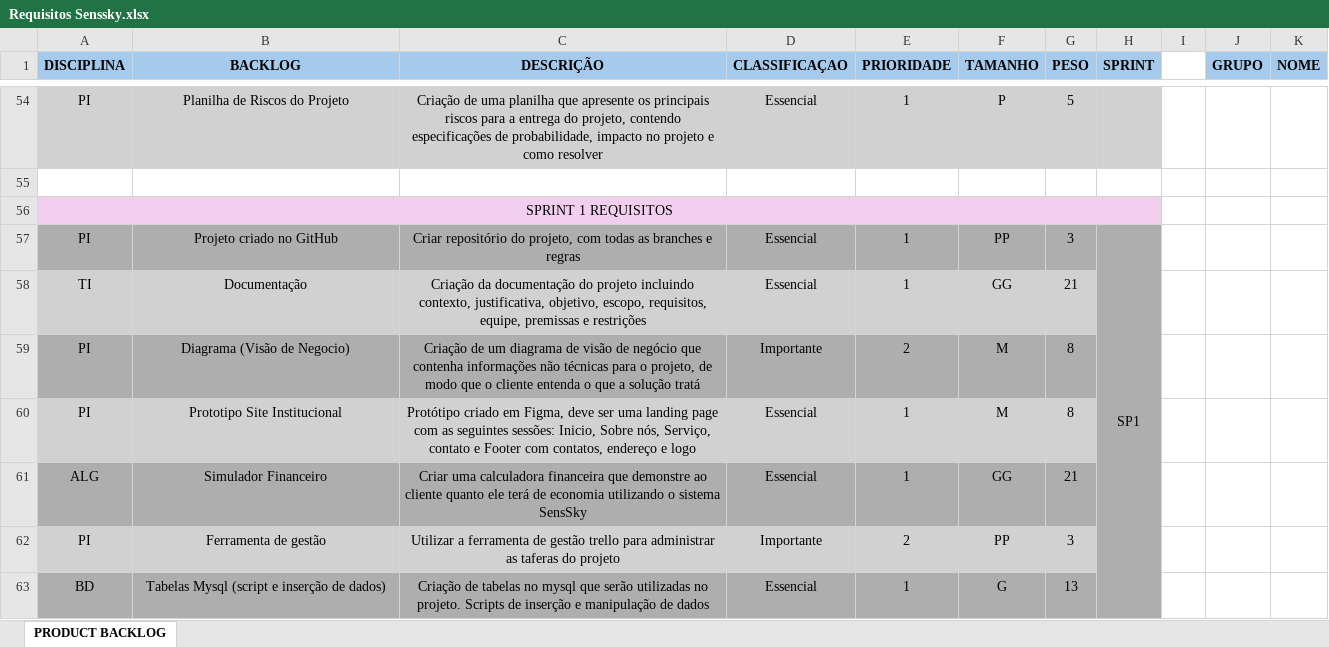
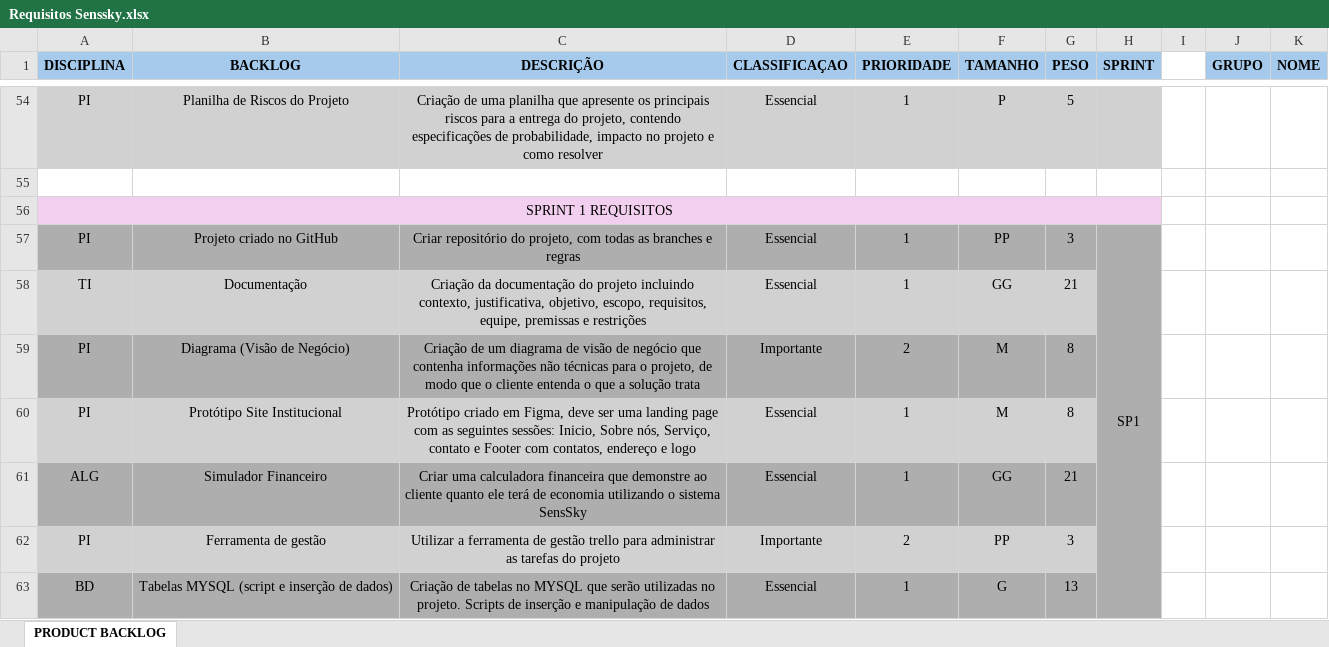
Before and after one commit to Cremonesii/Senssky, an Excel workbook: Sprint2/Documentação/Requisitos Senssky.xlsx, sheet PRODUCT BACKLOG, drawn as a sheet; only a part is shown, gaps mark what is left out; values as stored, in another font and other column widths than the file's, no borders; the diff covers the shown part only; the diff names each change by its address in the sheet, - before the commit and + after, or states it on an @@ line.

Commit message:
Sprint 2

```diff
--- a/Sprint2/Documentação/Requisitos Senssky.xlsx (sheet PRODUCT BACKLOG)
+++ b/Sprint2/Documentação/Requisitos Senssky.xlsx (sheet PRODUCT BACKLOG)
-B59 (BACKLOG): Diagrama (Visão de Negocio)
+B59 (BACKLOG): Diagrama (Visão de Negócio)
-C59 (DESCRIÇÃO): …a solução tratá
+C59 (DESCRIÇÃO): …a solução trata
-B60 (BACKLOG): Prototipo Site Institucional
+B60 (BACKLOG): Protótipo Site Institucional
-C62 (DESCRIÇÃO): …administrar as taferas do projeto
+C62 (DESCRIÇÃO): …administrar as tarefas do projeto
-B63 (BACKLOG): Tabelas Mysql (script e inserção de dados)
+B63 (BACKLOG): Tabelas MYSQL (script e inserção de dados)
-C63 (DESCRIÇÃO): …tabelas no mysql que serão…
+C63 (DESCRIÇÃO): …tabelas no MYSQL que serão…
```
Also changed, not shown: 10 edited cells elsewhere in this sheet, 1 other file.
